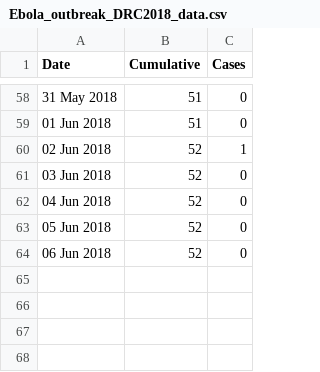
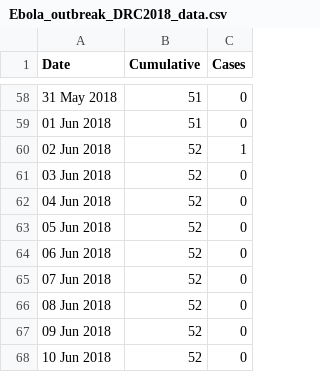
Before and after one commit to calthaus/Ebola, a CSV file: DRC (GitHub 2018)/Ebola_outbreak_DRC2018_data.csv, drawn as a sheet; only a part is shown, gaps mark what is left out.

```diff
--- a/DRC (GitHub 2018)/Ebola_outbreak_DRC2018_data.csv
+++ b/DRC (GitHub 2018)/Ebola_outbreak_DRC2018_data.csv
@@ -64 +64,5 @@ Date,Cumulative,Cases
 06 Jun 2018,52,0
+07 Jun 2018,52,0
+08 Jun 2018,52,0
+09 Jun 2018,52,0
+10 Jun 2018,52,0
```
Also changed, not shown: 5 other files.
